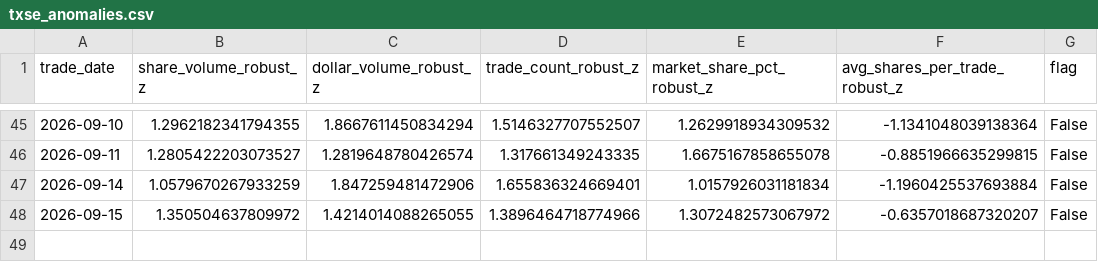
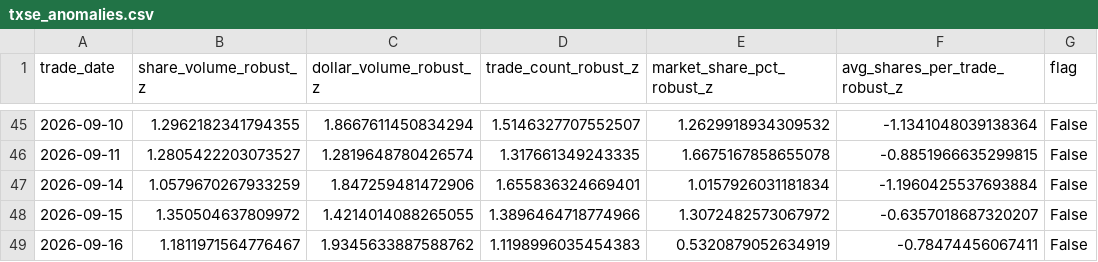
Before and after one commit to MarcusRWDTCU/TXSE-Volume-Scraper, a CSV file: data/txse_anomalies.csv, drawn as a sheet; only a part is shown, gaps mark what is left out.

```diff
--- a/data/txse_anomalies.csv
+++ b/data/txse_anomalies.csv
@@ -48 +48,2 @@ trade_date,share_volume_robust_z,dollar_volume_robust_z,trade_count_robust_z,mar
 2026-09-15,1.350504637809972,1.4214014088265055,1.3896464718774966,1.3072482573067972,-0.6357018687320207,False
+2026-09-16,1.1811971564776467,1.9345633887588762,1.1198996035454383,0.5320879052634919,-0.78474456067411,False
```
Also changed, not shown: data/raw/market_history_2026.csv, data/txse_daily.csv, 18 other files.
